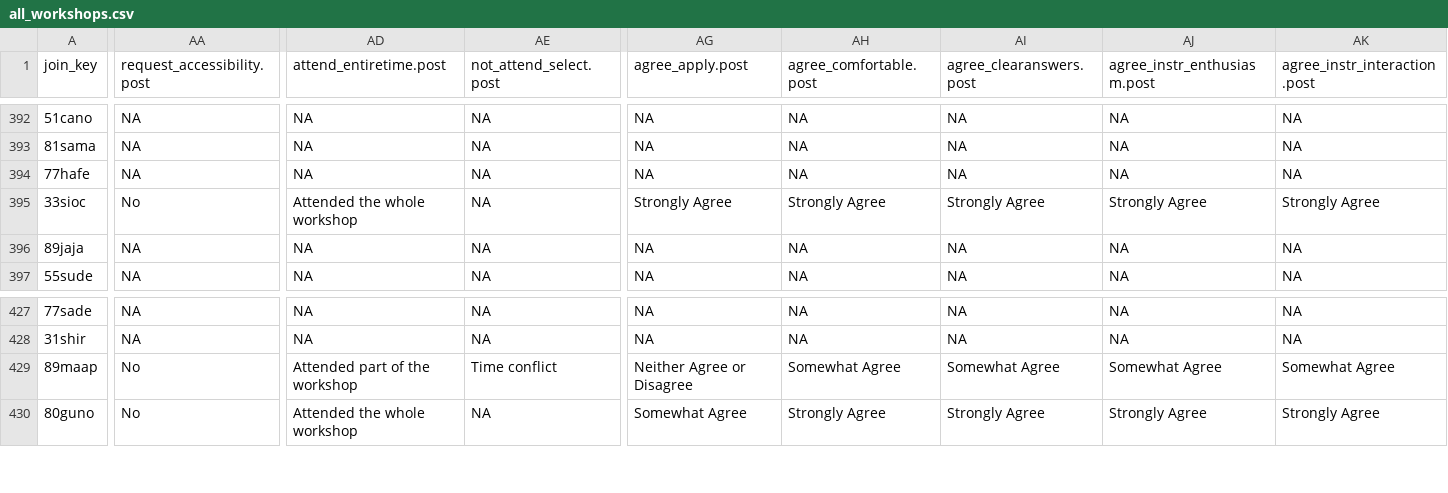
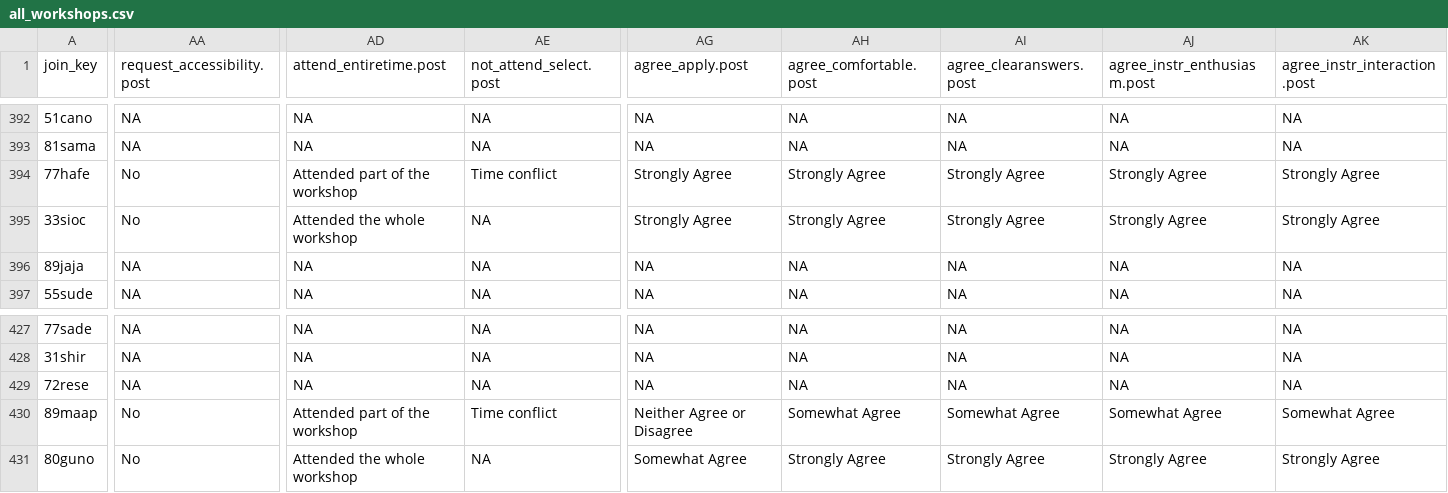
Before and after one commit to UCSBCarpentry/wkshp-survey-analysis, a CSV file: data-joined/all_workshops.csv, drawn as a sheet; only a part is shown, gaps mark what is left out; rows hold the shown columns only; the diff covers the shown part only; the diff names each change by its address in the sheet, - before the commit and + after, or states it on an @@ line.

```diff
--- a/data-joined/all_workshops.csv
+++ b/data-joined/all_workshops.csv
-AA394 (request_accessibility.post): NA
+AA394 (request_accessibility.post): No
-AD394 (attend_entiretime.post): NA
+AD394 (attend_entiretime.post): Attended part of the workshop
-AE394 (not_attend_select.post): NA
+AE394 (not_attend_select.post): Time conflict
-AG394 (agree_apply.post): NA
+AG394 (agree_apply.post): Strongly Agree
-AH394 (agree_comfortable.post): NA
+AH394 (agree_comfortable.post): Strongly Agree
-AI394 (agree_clearanswers.post): NA
+AI394 (agree_clearanswers.post): Strongly Agree
-AJ394 (agree_instr_enthusiasm.post): NA
+AJ394 (agree_instr_enthusiasm.post): Strongly Agree
-AK394 (agree_instr_interaction.post): NA
+AK394 (agree_instr_interaction.post): Strongly Agree
+row 429: 72rese | NA | NA | NA | NA | NA | NA | NA | NA
```
Also changed, not shown: 10 edited cells elsewhere in this file, 6 other files.
